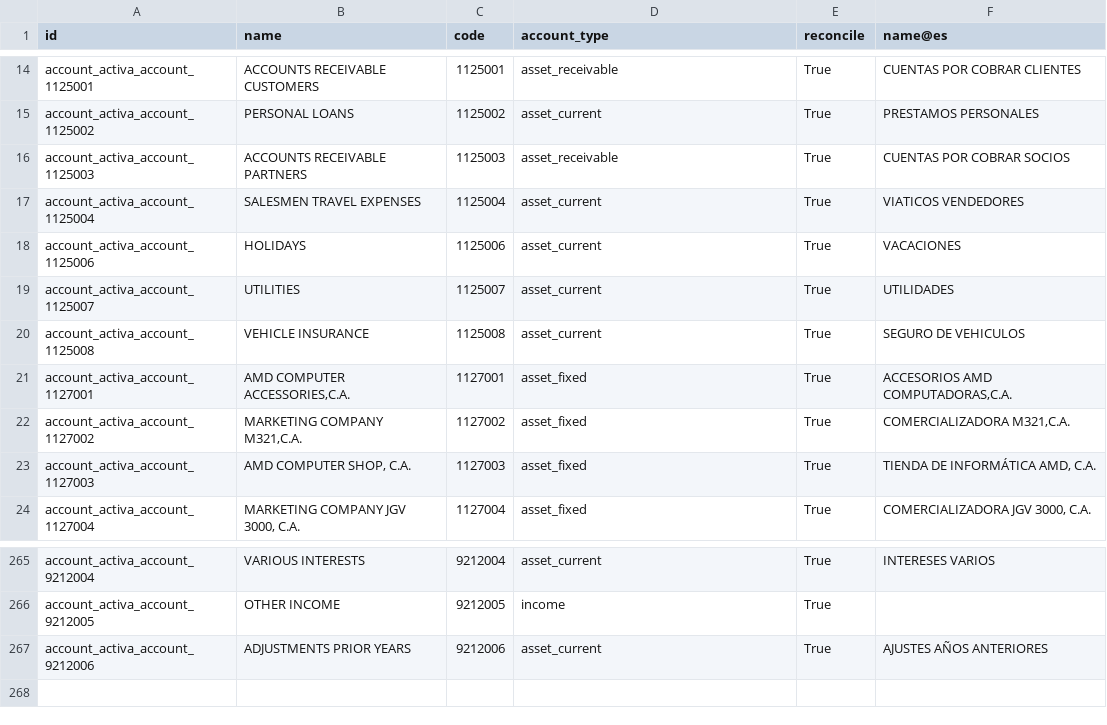
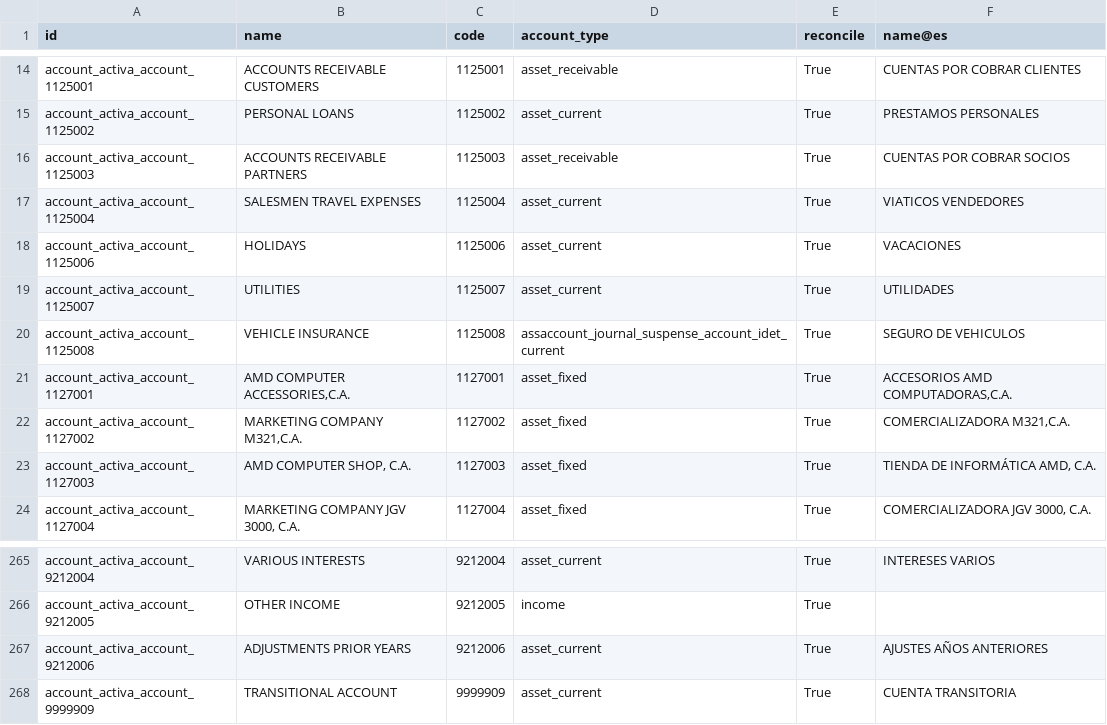
Before and after one commit to OCA/l10n-venezuela, a CSV file: l10n_ve_seniat/data/template/account.account-ve_seniat.csv, drawn as a sheet; only a part is shown, gaps mark what is left out.

```diff
--- a/l10n_ve_seniat/data/template/account.account-ve_seniat.csv
+++ b/l10n_ve_seniat/data/template/account.account-ve_seniat.csv
@@ -19,3 +19,3 @@
 "account_activa_account_1125007","UTILITIES","1125007","asset_current","True","UTILIDADES"
-"account_activa_account_1125008","VEHICLE INSURANCE","1125008","asset_current","True","SEGURO DE VEHICULOS"
+"account_activa_account_1125008","VEHICLE INSURANCE","1125008","assaccount_journal_suspense_account_idet_current","True","SEGURO DE VEHICULOS"
 "account_activa_account_1127001","AMD COMPUTER ACCESSORIES,C.A.","1127001","asset_fixed","True","ACCESORIOS AMD COMPUTADORAS,C.A."
@@ -267 +267,2 @@
 "account_activa_account_9212006","ADJUSTMENTS PRIOR YEARS","9212006","asset_current","True","AJUSTES AÑOS ANTERIORES"
+"account_activa_account_9999909","TRANSITIONAL ACCOUNT","9999909","asset_current","True","CUENTA TRANSITORIA"
```
Also changed, not shown: 19 other files.
